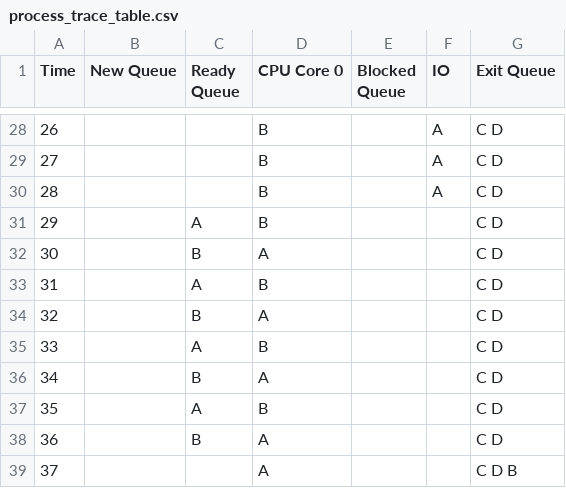
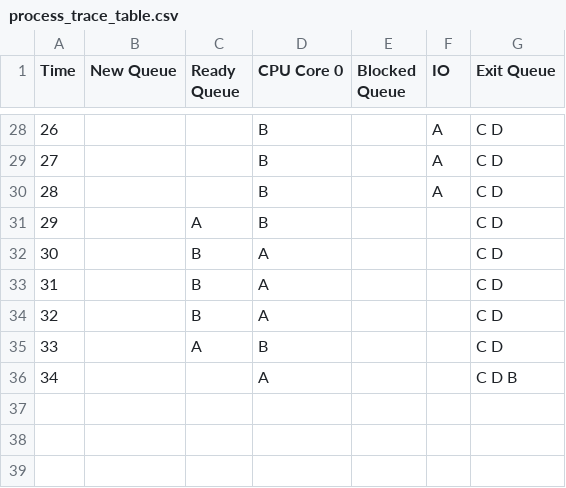
Before and after one commit to jeromesolomon/scu-coen283-os-scheduling-simulator, a CSV file: scu-coen283-os-scheduling-simulator/os-scheduling/os-scheduling/output/process_trace_table.csv, drawn as a sheet; only a part is shown, gaps mark what is left out; removed rows and columns are numbered as before the commit, all else as after; the diff covers the shown part only; the diff names each change by its address in the sheet, - before the commit and + after, or states it on an @@ line.

```diff
--- a/scu-coen283-os-scheduling-simulator/os-scheduling/os-scheduling/output/process_trace_table.csv
+++ b/scu-coen283-os-scheduling-simulator/os-scheduling/os-scheduling/output/process_trace_table.csv
@@ column A (Time) renumbered from row 8 down @@
-row 33: 31 |  | A | B |  |  | C D
@@ row 26 moved to row 33: 31 @@
-row 36: 34 |  | B | A |  |  | C D
-row 37: 35 |  | A | B |  |  | C D
-row 38: 36 |  | B | A |  |  | C D
```
Also changed, not shown: 15 added rows, 14 removed rows, 1 moved row and 6 edited cells elsewhere in this file, 5 other files.
